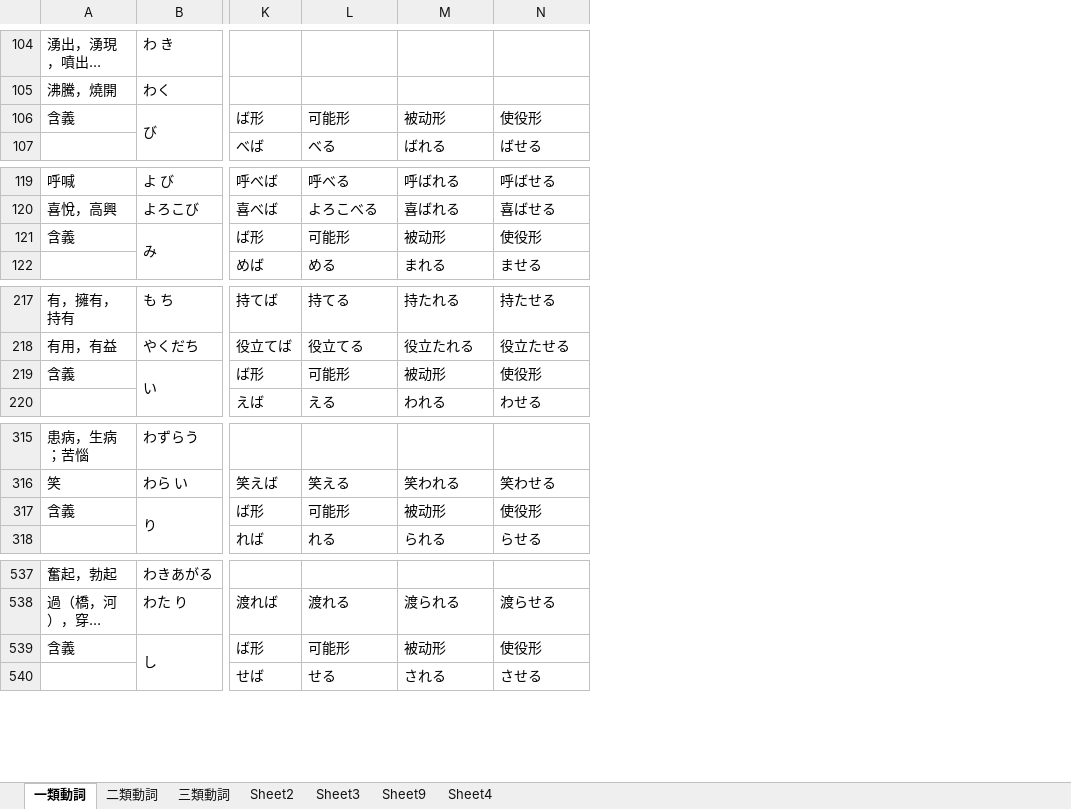
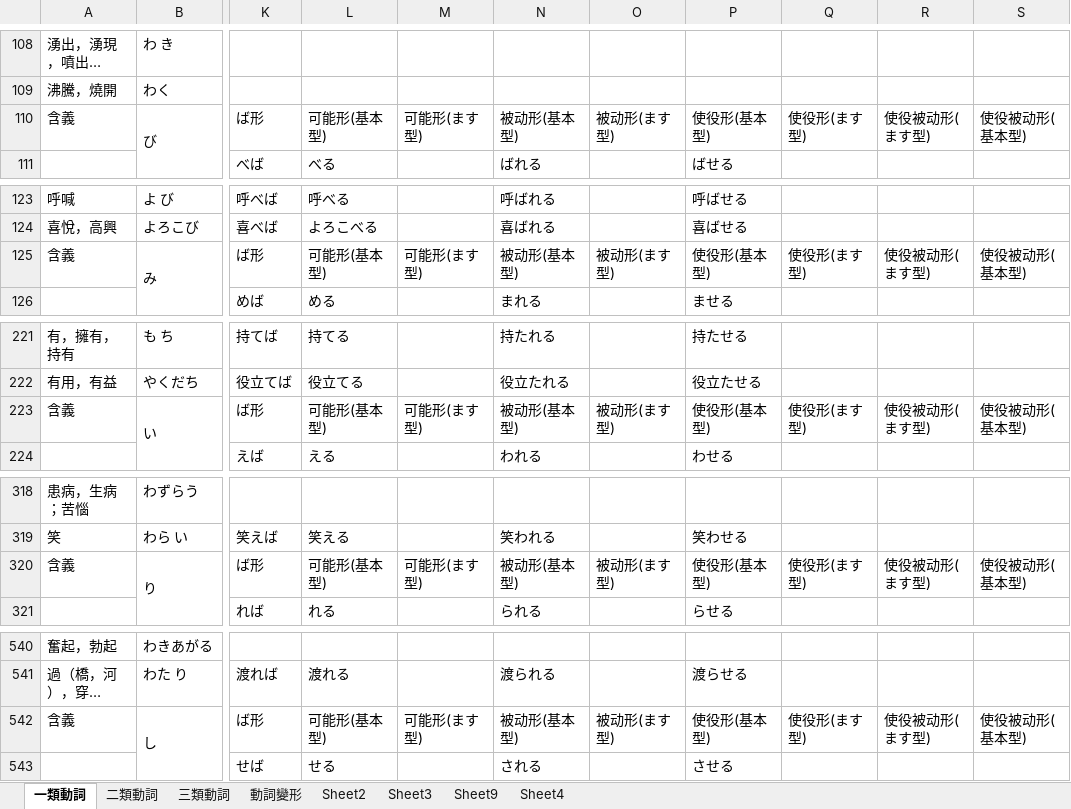
Before and after one commit to lok-shui/basic, an Excel workbook: 總動詞.xlsx, sheet 一類動詞, drawn as a sheet; only a part is shown, gaps mark what is left out; long unchanged cells end in …; values as stored, in another font and other column widths than the file's, no cell formats; addresses are those after the commit; the diff covers the shown part only; the diff names each change by its address in the sheet, - before the commit and + after, or states it on an @@ line.

```diff
--- a/總動詞.xlsx (sheet 一類動詞)
+++ b/總動詞.xlsx (sheet 一類動詞)
+sheet tab: 動詞變形
+column M, row 110: 可能形(ます型); row 125: 可能形(ます型); row 223: 可能形(ます型); row 320: 可能形(ます型); row 542: 可能形(ます型)
+column O, row 110: 被动形(ます型); row 125: 被动形(ます型); row 223: 被动形(ます型); row 320: 被动形(ます型); row 542: 被动形(ます型)
+column Q, row 110: 使役形(ます型); row 125: 使役形(ます型); row 223: 使役形(ます型); row 320: 使役形(ます型); row 542: 使役形(ます型)
+column R, row 110: 使役被动形(ます型); row 125: 使役被动形(ます型); row 223: 使役被动形(ます型); row 320: 使役被动形(ます型); row 542: 使役被动形(ます型)
+column S, row 110: 使役被动形(基本型); row 125: 使役被动形(基本型); row 223: 使役被动形(基本型); row 320: 使役被动形(基本型); row 542: 使役被动形(基本型)
-L110: 可能形
+L110: 可能形(基本型)
-N110: 被动形
+N110: 被动形(基本型)
-P110: 使役形
+P110: 使役形(基本型)
-L125: 可能形
+L125: 可能形(基本型)
-N125: 被动形
+N125: 被动形(基本型)
-P125: 使役形
+P125: 使役形(基本型)
-L223: 可能形
+L223: 可能形(基本型)
-N223: 被动形
+N223: 被动形(基本型)
-P223: 使役形
+P223: 使役形(基本型)
-L320: 可能形
+L320: 可能形(基本型)
-N320: 被动形
+N320: 被动形(基本型)
-P320: 使役形
+P320: 使役形(基本型)
-L542: 可能形
+L542: 可能形(基本型)
-N542: 被动形
+N542: 被动形(基本型)
-P542: 使役形
+P542: 使役形(基本型)
```
Also changed, not shown: 25 added rows, 1 removed row, 13 edited cells and merged cells elsewhere in this sheet, sheet 三類動詞, sheet 二類動詞, cell formats.
